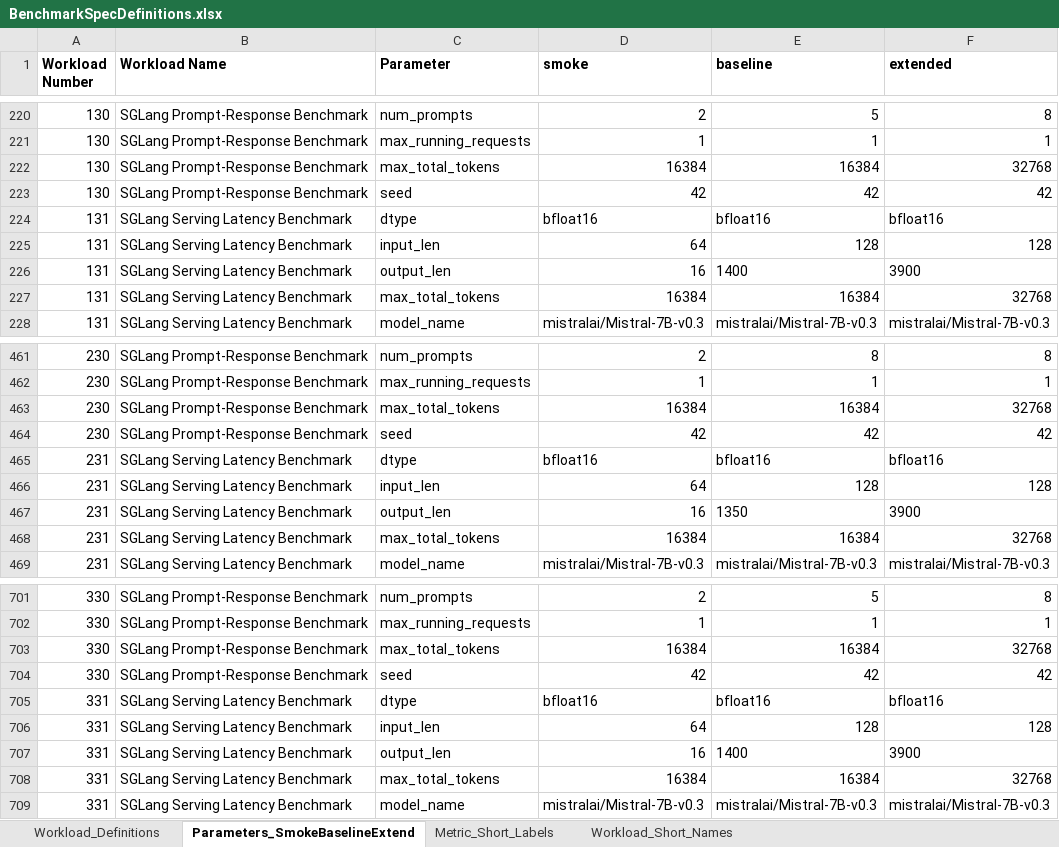
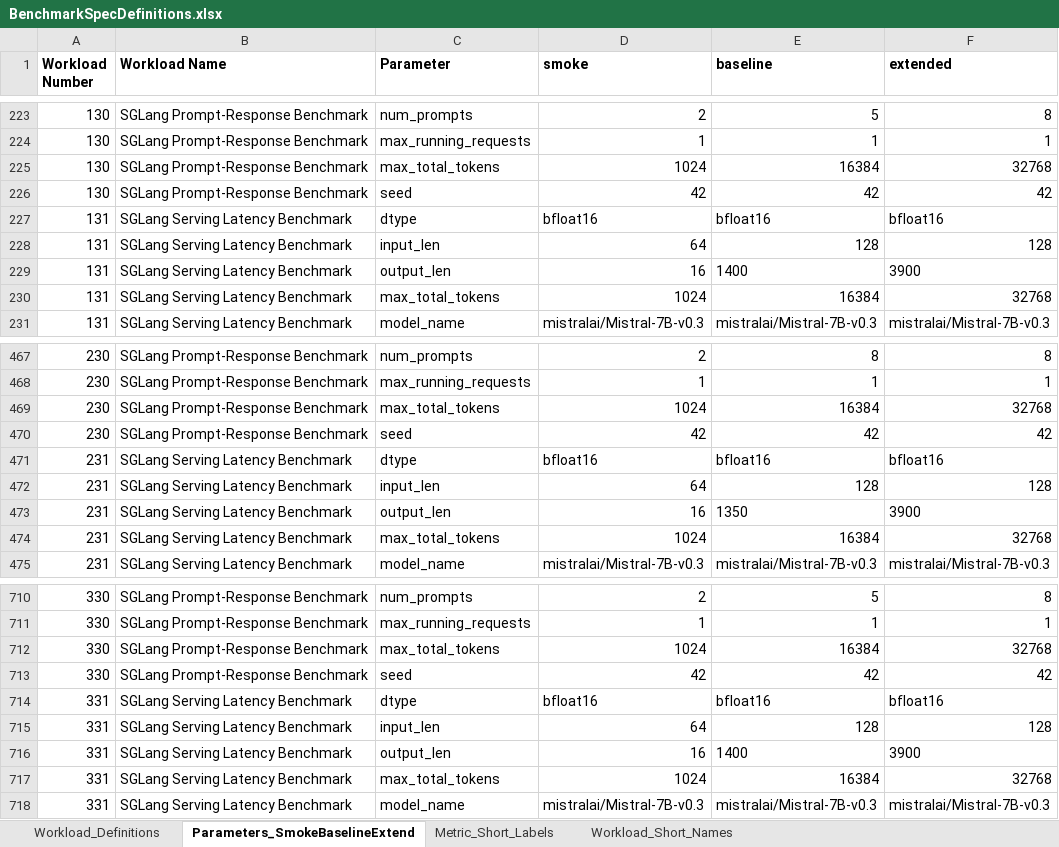
Before and after one commit to garys-gpu-benchmarks/ai-agent-gpu-benchmark-repo-generator, an Excel workbook: BenchmarkSpecDefinitions.xlsx, sheet Parameters_SmokeBaselineExtend, drawn as a sheet; only a part is shown, gaps mark what is left out; values as stored, in another font and other column widths than the file's, no borders; addresses are those after the commit; the diff covers the shown part only; the diff names each change by its address in the sheet, - before the commit and + after, or states it on an @@ line.

```diff
--- a/BenchmarkSpecDefinitions.xlsx (sheet Parameters_SmokeBaselineExtend)
+++ b/BenchmarkSpecDefinitions.xlsx (sheet Parameters_SmokeBaselineExtend)
-D225 (smoke): 16384
+D225 (smoke): 1024
-D230 (smoke): 16384
+D230 (smoke): 1024
-D469 (smoke): 16384
+D469 (smoke): 1024
-D474 (smoke): 16384
+D474 (smoke): 1024
-D712 (smoke): 16384
+D712 (smoke): 1024
-D717 (smoke): 16384
+D717 (smoke): 1024
```
Also changed, not shown: 12 added rows and 2 edited cells elsewhere in this sheet, sheet Workload_Definitions, 52 other files.
